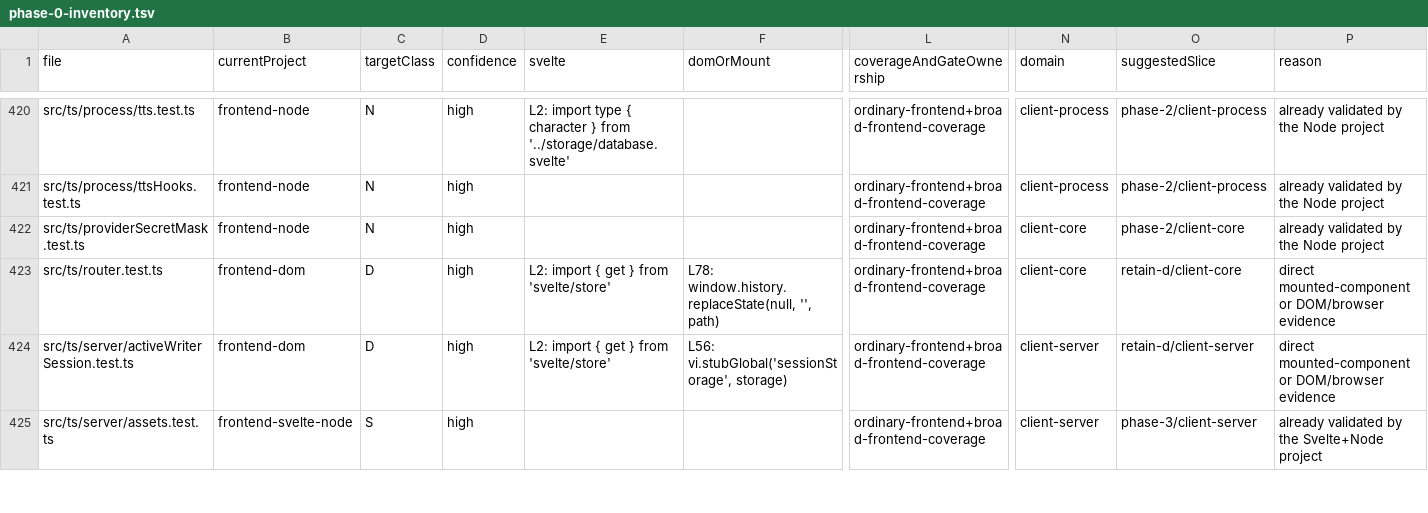
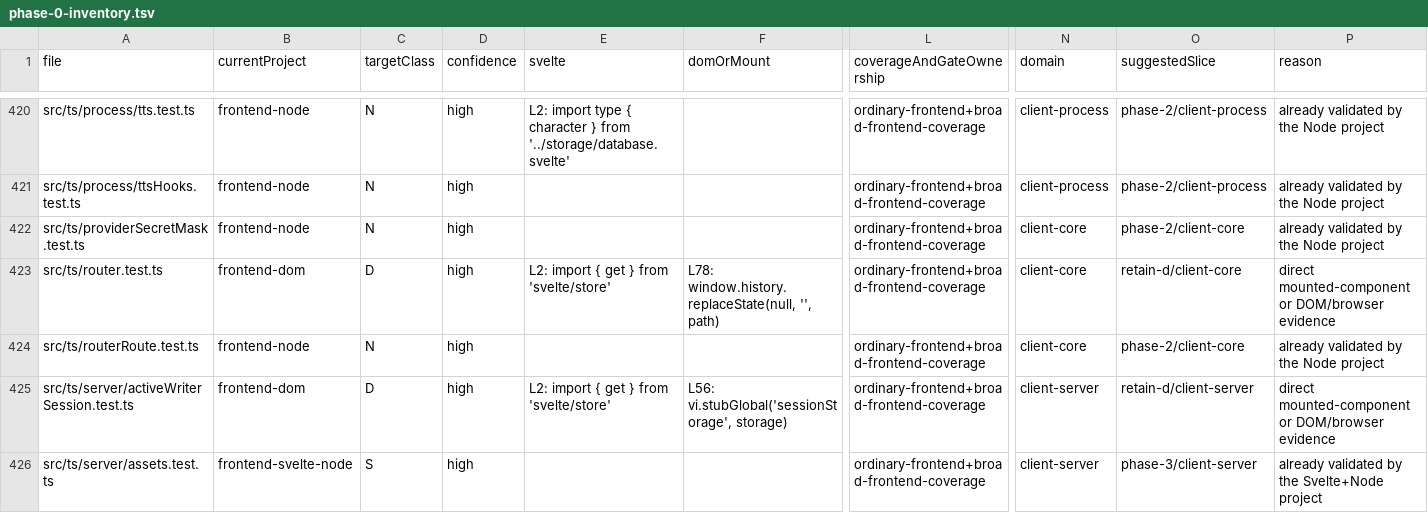
Before and after one commit to rhplus0831/RisuAI, a TSV file: docs/plan/frontend-test-architecture/phase-0-inventory.tsv, drawn as a sheet; only a part is shown, gaps mark what is left out; rows hold the shown columns only; the diff names each change by its address in the sheet, - before the commit and + after, or states it on an @@ line.

```diff
--- a/docs/plan/frontend-test-architecture/phase-0-inventory.tsv
+++ b/docs/plan/frontend-test-architecture/phase-0-inventory.tsv
+row 424: src/ts/routerRoute.test.ts | frontend-node | N | high |  |  | ordinary-frontend+broad-frontend-coverage | client-core | phase-2/client-core | already validated by the Node project
```
Also changed, not shown: 7 other files.
